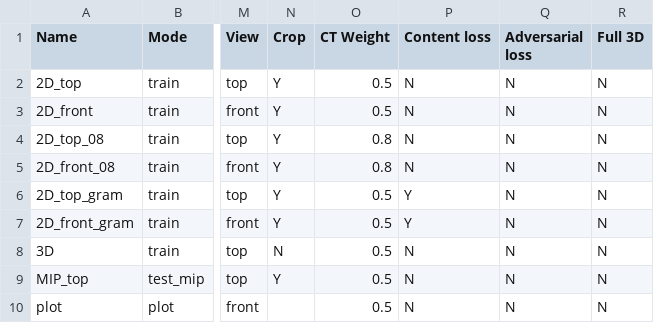
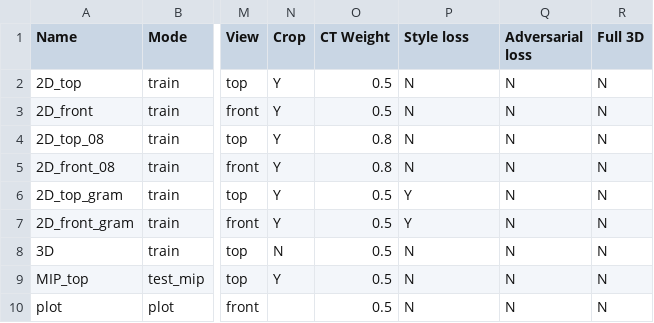
Before and after one commit to peternagy96/dose_estimator, a CSV file: dose_estimator/jobs.csv, drawn as a sheet; only a part is shown, gaps mark what is left out; the diff names each change by its address in the sheet, - before the commit and + after, or states it on an @@ line.

```diff
--- a/dose_estimator/jobs.csv
+++ b/dose_estimator/jobs.csv
-P1: Content loss
+P1: Style loss
```
Also changed, not shown: 5 other files.
